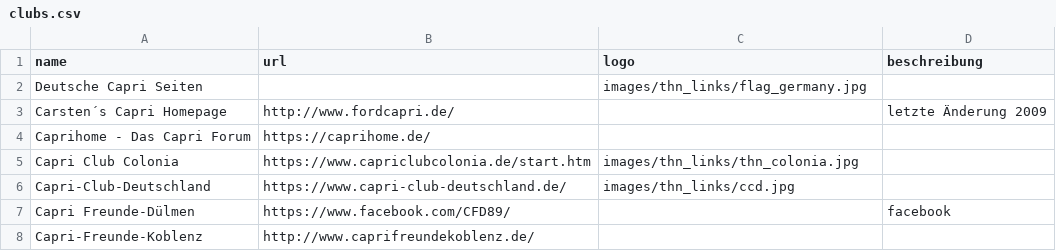
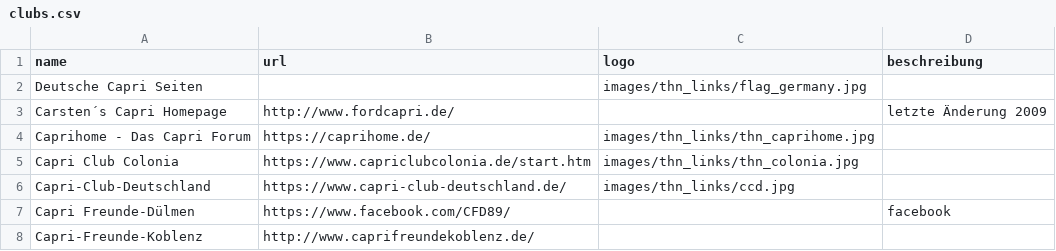
Before and after one commit to werksturbo/capri-club-westerholt, a CSV file: data/clubs.csv, drawn as a sheet; only a part is shown.

Commit message:
Update clubs.csv

```diff
--- a/data/clubs.csv
+++ b/data/clubs.csv
@@ -3,3 +3,3 @@ Deutsche Capri Seiten;;images/thn_links/flag_germany.jpg;;
 Carsten´s Capri Homepage;http://www.fordcapri.de/;;letzte Änderung 2009;
-Caprihome - Das Capri Forum ;https://caprihome.de/;;;
+Caprihome - Das Capri Forum ;https://caprihome.de/;images/thn_links/thn_caprihome.jpg;;
 Capri Club Colonia ;https://www.capriclubcolonia.de/start.htm;images/thn_links/thn_colonia.jpg;;
```
